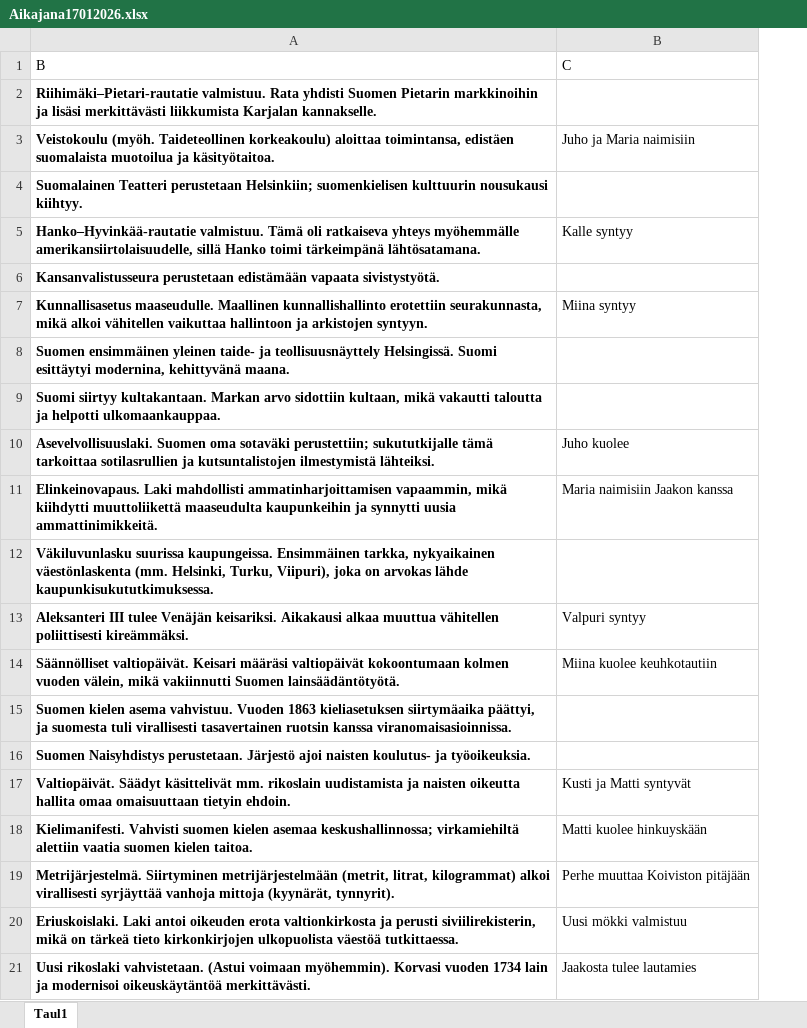
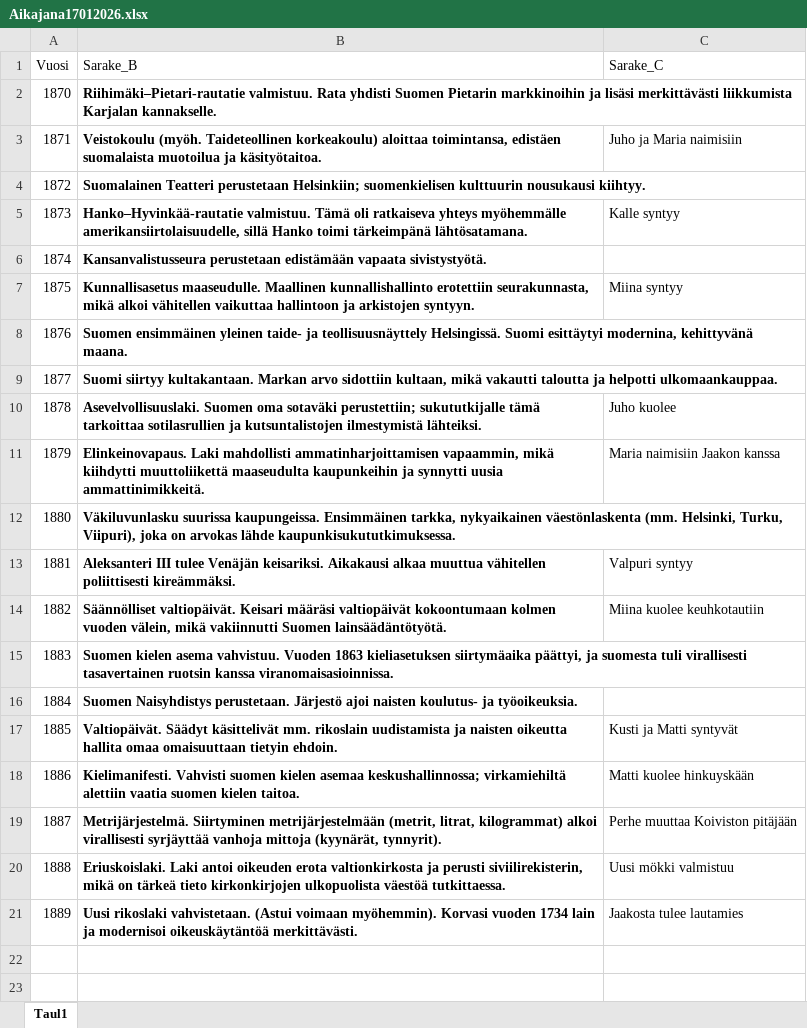
Before and after one commit to jvuorela-creator/aikajana, an Excel workbook: Aikajana17012026.xlsx, sheet Taul1, drawn as a sheet; values as stored, in another font and other column widths than the file's, no borders; removed rows and columns are numbered as before the commit, all else as after; the diff names each change by its address in the sheet, - before the commit and + after, or states it on an @@ line.

Commit message:
Add files via upload

```diff
--- a/Aikajana17012026.xlsx (sheet Taul1)
+++ b/Aikajana17012026.xlsx (sheet Taul1)
+column A, rows 2-21: 1870 | 1871 | 1872 | 1873 | 1874 | 1875 | 1876 | 1877 | 1878 | 1879 | 1880 | 1881 | 1882 | 1883 | 1884 | 1885 | 1886 | 1887 | 1888 | 1889
-row 1: B | C
+row 1: Vuosi | Sarake_B | Sarake_C
```
